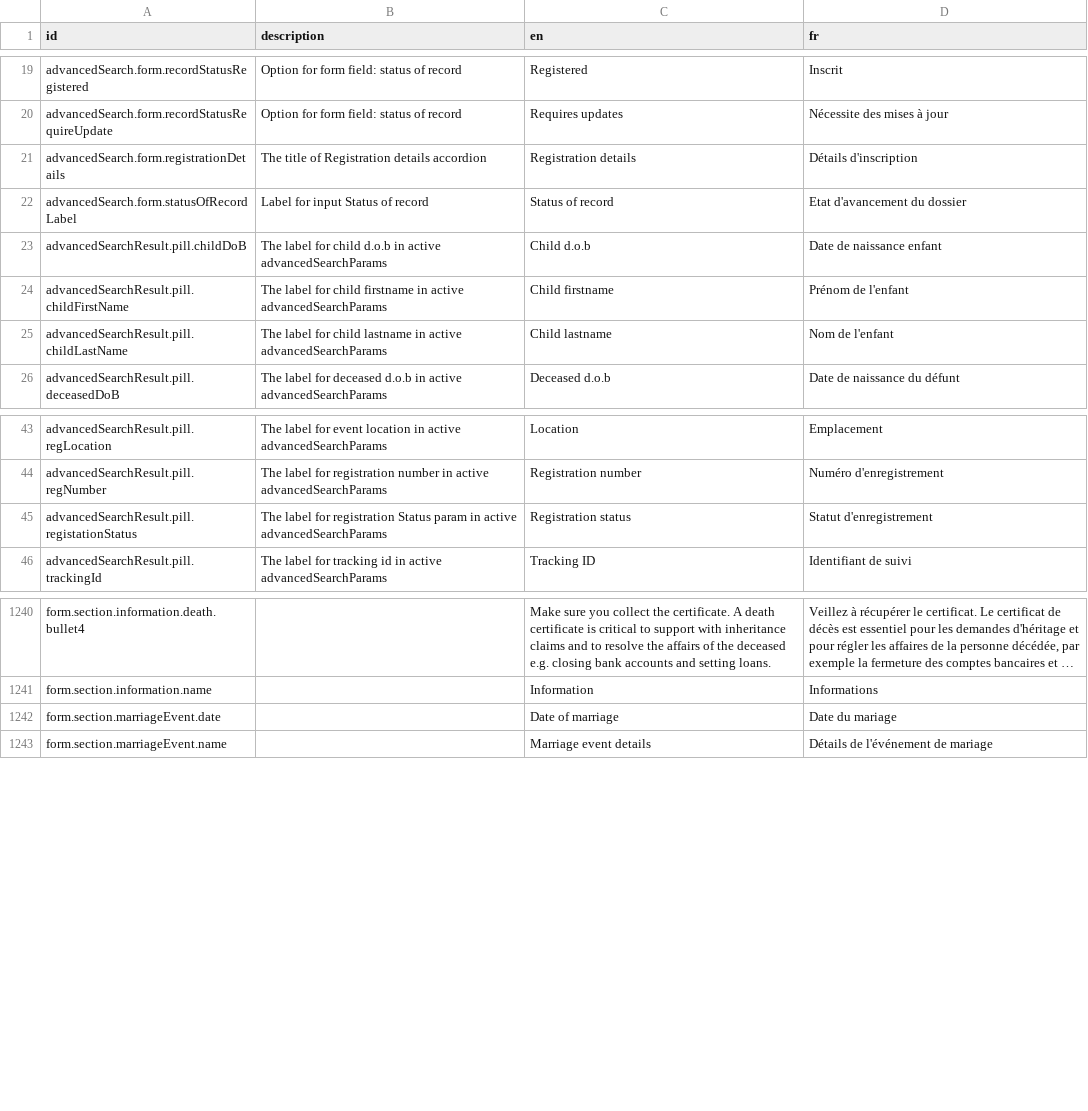
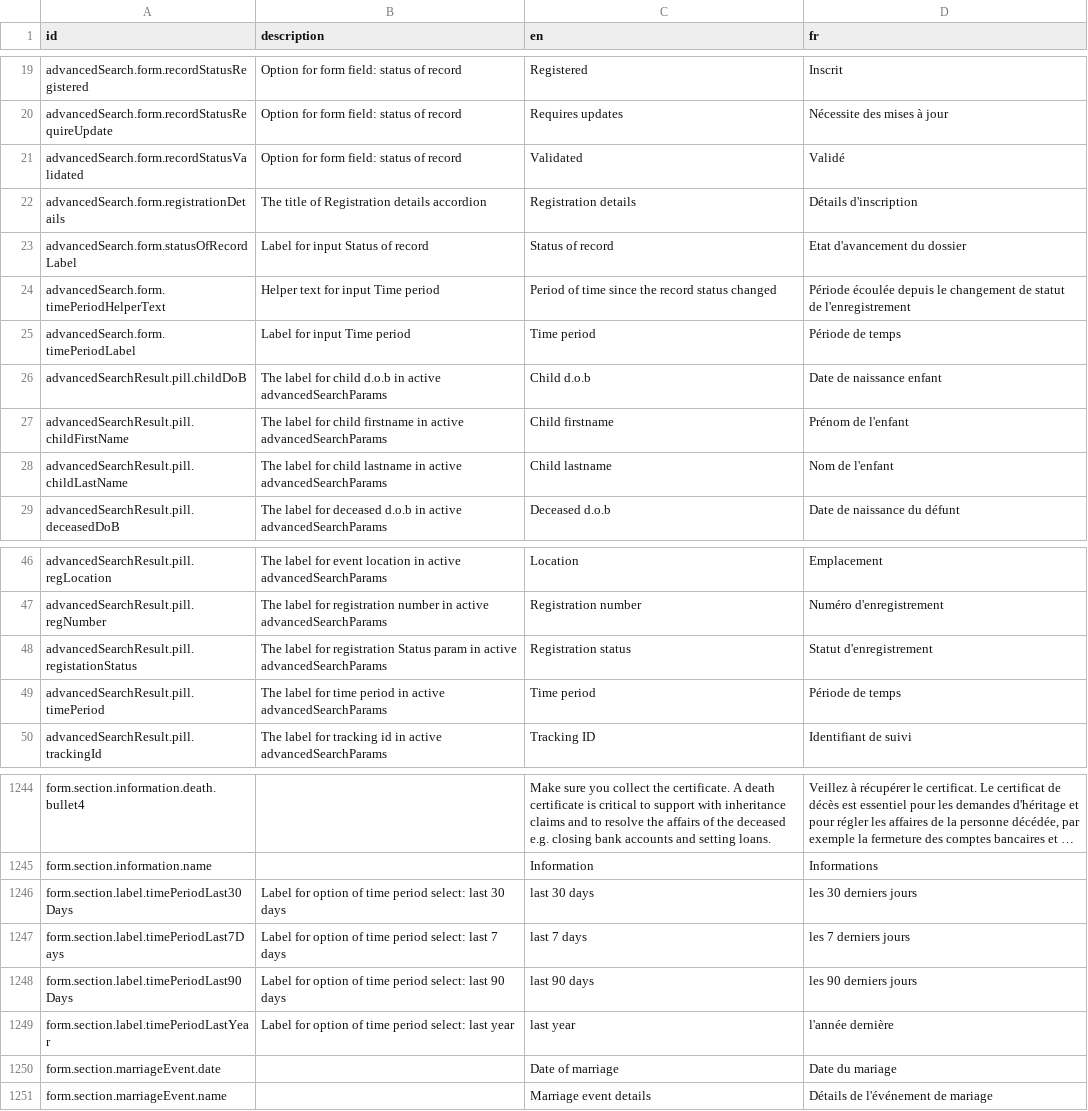
Before and after one commit to opencrvs/opencrvs-countryconfig, a CSV file: src/translations/client.csv, drawn as a sheet; only a part is shown, gaps mark what is left out; long unchanged cells end in …; the diff names each change by its address in the sheet, - before the commit and + after, or states it on an @@ line.

Commit message:
chore: add missing translations for advanced search

```diff
--- a/src/translations/client.csv
+++ b/src/translations/client.csv
+row 21: advancedSearch.form.recordStatusValidated | Option for form field: status of record | Validated | Validé
+row 24: advancedSearch.form.timePeriodHelperText | Helper text for input Time period | Period of time since the record status changed | Période écoulée depuis le changement de statut de l'enregistrement
+row 25: advancedSearch.form.timePeriodLabel | Label for input Time period | Time period | Période de temps
+row 49: advancedSearchResult.pill.timePeriod | The label for time period in active advancedSearchParams | Time period | Période de temps
+row 1246: form.section.label.timePeriodLast30Days | Label for option of time period select: last 30 days | last 30 days | les 30 derniers jours
+row 1247: form.section.label.timePeriodLast7Days | Label for option of time period select: last 7 days | last 7 days | les 7 derniers jours
+row 1248: form.section.label.timePeriodLast90Days | Label for option of time period select: last 90 days | last 90 days | les 90 derniers jours
+row 1249: form.section.label.timePeriodLastYear | Label for option of time period select: last year | last year | l'année dernière
```
